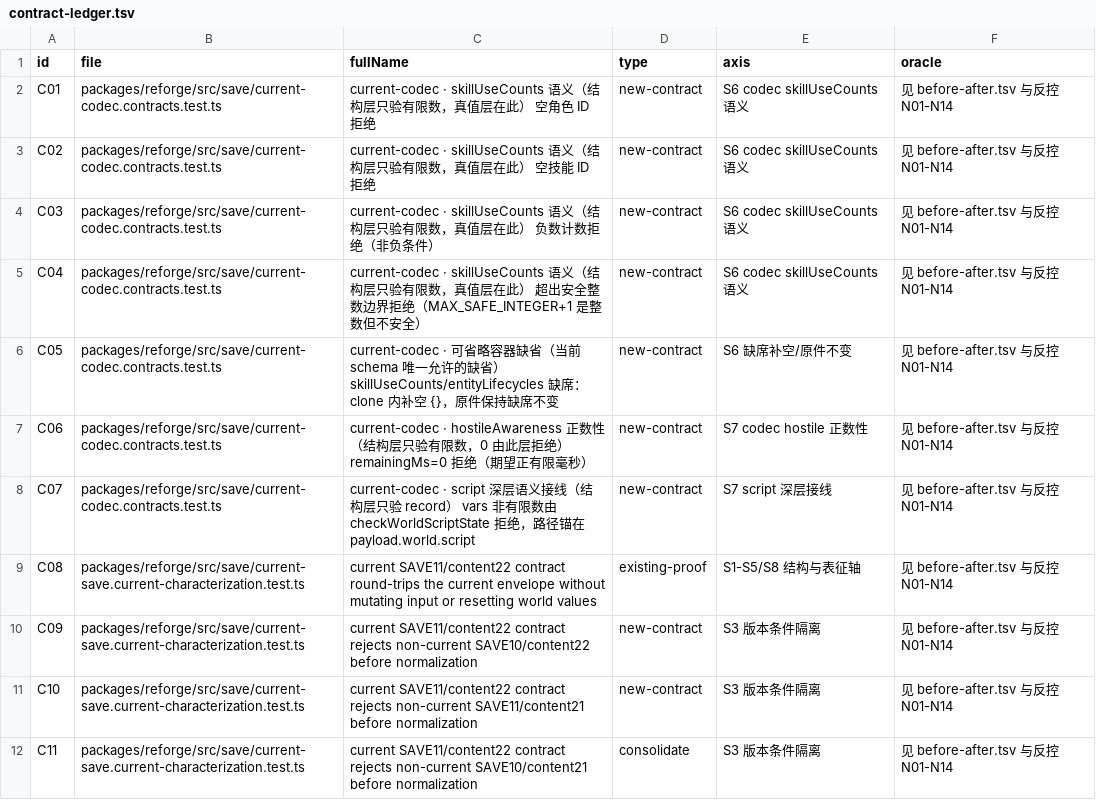
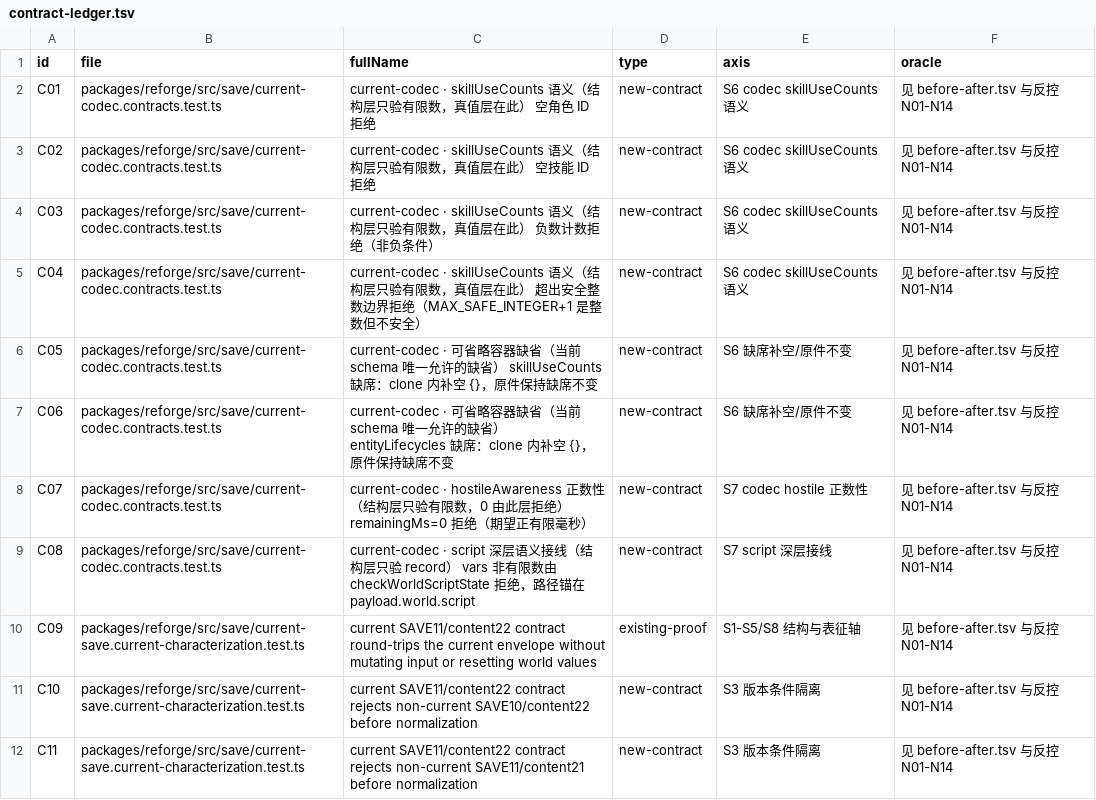
Before and after one commit to IllegalCreed/type-pal, a TSV file: docs/ops/evidence/TEST-REFORGE-CURRENT-SAVE-TEST-PRECISION-1/contract-ledger.tsv, drawn as a sheet; only a part is shown; the diff covers the shown part only.

Commit message:
test(save): restore independent wiring contracts per codex B-R1-01
- current-structure: 归还四条独立接线合同为各自原子行——pos.height
  缺席、appearance.spriteId=数字、appearance.battleSprite=null、
  skillUseCounts 内层非有限数(unknown 视图构造); 修正三处标题里
  失效的'代表'声明(pos.row/resources/portrait/sparse)
- codec contracts: 可省略容器缺席拆为 skillUseCounts/entityLifecycles
  两个独立 oracle 身份, 各自保留原件不变断言(7→8 例)
- r2 反控重采: 新绿基线 78 行 → NR1-NR6 六针全 VALID(四接线变异 +
  两补空身份)→ 还原绿执行集逐字一致 → 末次重放; 9 树清理证明;
  counterproof-r2.json sha256 36904623…; r1 14 针证据原样保留
- 账本: before-after 4 条 dropped→restored-r2(余 6 条 dropped 均为
  Codex 明示保留的同调用点同谓词值维度重复), contract-ledger 77 条
- 门禁: 定向 173/173、全包 8790/8790、typecheck 双 0、lint 0/0/0、
  check:docs PASS(共享文档恢复派发值后 pin 天然匹配)、diff --check 清零

```diff
--- a/docs/ops/evidence/TEST-REFORGE-CURRENT-SAVE-TEST-PRECISION-1/contract-ledger.tsv
+++ b/docs/ops/evidence/TEST-REFORGE-CURRENT-SAVE-TEST-PRECISION-1/contract-ledger.tsv
@@ -5,8 +5,8 @@ C03	packages/reforge/src/save/current-codec.contracts.test.ts	current-codec · s
 C04	packages/reforge/src/save/current-codec.contracts.test.ts	current-codec · skillUseCounts 语义（结构层只验有限数，真值层在此） 超出安全整数边界拒绝（MAX_SAFE_INTEGER+1 是整数但不安全）	new-contract	S6 codec skillUseCounts 语义	见 before-after.tsv 与反控 N01-N14
-C05	packages/reforge/src/save/current-codec.contracts.test.ts	current-codec · 可省略容器缺省（当前 schema 唯一允许的缺省） skillUseCounts/entityLifecycles 缺席：clone 内补空 {}，原件保持缺席不变	new-contract	S6 缺席补空/原件不变	见 before-after.tsv 与反控 N01-N14
-C06	packages/reforge/src/save/current-codec.contracts.test.ts	current-codec · hostileAwareness 正数性（结构层只验有限数，0 由此层拒绝） remainingMs=0 拒绝（期望正有限毫秒）	new-contract	S7 codec hostile 正数性	见 before-after.tsv 与反控 N01-N14
-C07	packages/reforge/src/save/current-codec.contracts.test.ts	current-codec · script 深层语义接线（结构层只验 record） vars 非有限数由 checkWorldScriptState 拒绝，路径锚在 payload.world.script	new-contract	S7 script 深层接线	见 before-after.tsv 与反控 N01-N14
-C08	packages/reforge/src/save/current-save.current-characterization.test.ts	current SAVE11/content22 contract round-trips the current envelope without mutating input or resetting world values	existing-proof	S1-S5/S8 结构与表征轴	见 before-after.tsv 与反控 N01-N14
-C09	packages/reforge/src/save/current-save.current-characterization.test.ts	current SAVE11/content22 contract rejects non-current SAVE10/content22 before normalization	new-contract	S3 版本条件隔离	见 before-after.tsv 与反控 N01-N14
-C10	packages/reforge/src/save/current-save.current-characterization.test.ts	current SAVE11/content22 contract rejects non-current SAVE11/content21 before normalization	new-contract	S3 版本条件隔离	见 before-after.tsv 与反控 N01-N14
-C11	packages/reforge/src/save/current-save.current-characterization.test.ts	current SAVE11/content22 contract rejects non-current SAVE10/content21 before normalization	consolidate	S3 版本条件隔离	见 before-after.tsv 与反控 N01-N14
+C05	packages/reforge/src/save/current-codec.contracts.test.ts	current-codec · 可省略容器缺省（当前 schema 唯一允许的缺省） skillUseCounts 缺席：clone 内补空 {}，原件保持缺席不变	new-contract	S6 缺席补空/原件不变	见 before-after.tsv 与反控 N01-N14
+C06	packages/reforge/src/save/current-codec.contracts.test.ts	current-codec · 可省略容器缺省（当前 schema 唯一允许的缺省） entityLifecycles 缺席：clone 内补空 {}，原件保持缺席不变	new-contract	S6 缺席补空/原件不变	见 before-after.tsv 与反控 N01-N14
+C07	packages/reforge/src/save/current-codec.contracts.test.ts	current-codec · hostileAwareness 正数性（结构层只验有限数，0 由此层拒绝） remainingMs=0 拒绝（期望正有限毫秒）	new-contract	S7 codec hostile 正数性	见 before-after.tsv 与反控 N01-N14
+C08	packages/reforge/src/save/current-codec.contracts.test.ts	current-codec · script 深层语义接线（结构层只验 record） vars 非有限数由 checkWorldScriptState 拒绝，路径锚在 payload.world.script	new-contract	S7 script 深层接线	见 before-after.tsv 与反控 N01-N14
+C09	packages/reforge/src/save/current-save.current-characterization.test.ts	current SAVE11/content22 contract round-trips the current envelope without mutating input or resetting world values	existing-proof	S1-S5/S8 结构与表征轴	见 before-after.tsv 与反控 N01-N14
+C10	packages/reforge/src/save/current-save.current-characterization.test.ts	current SAVE11/content22 contract rejects non-current SAVE10/content22 before normalization	new-contract	S3 版本条件隔离	见 before-after.tsv 与反控 N01-N14
+C11	packages/reforge/src/save/current-save.current-characterization.test.ts	current SAVE11/content22 contract rejects non-current SAVE11/content21 before normalization	new-contract	S3 版本条件隔离	见 before-after.tsv 与反控 N01-N14
```
Also changed, not shown: 5 added rows and 96 edited cells elsewhere in this file, docs/ops/evidence/TEST-REFORGE-CURRENT-SAVE-TEST-PRECISION-1/before-after.tsv, 28 other files.
